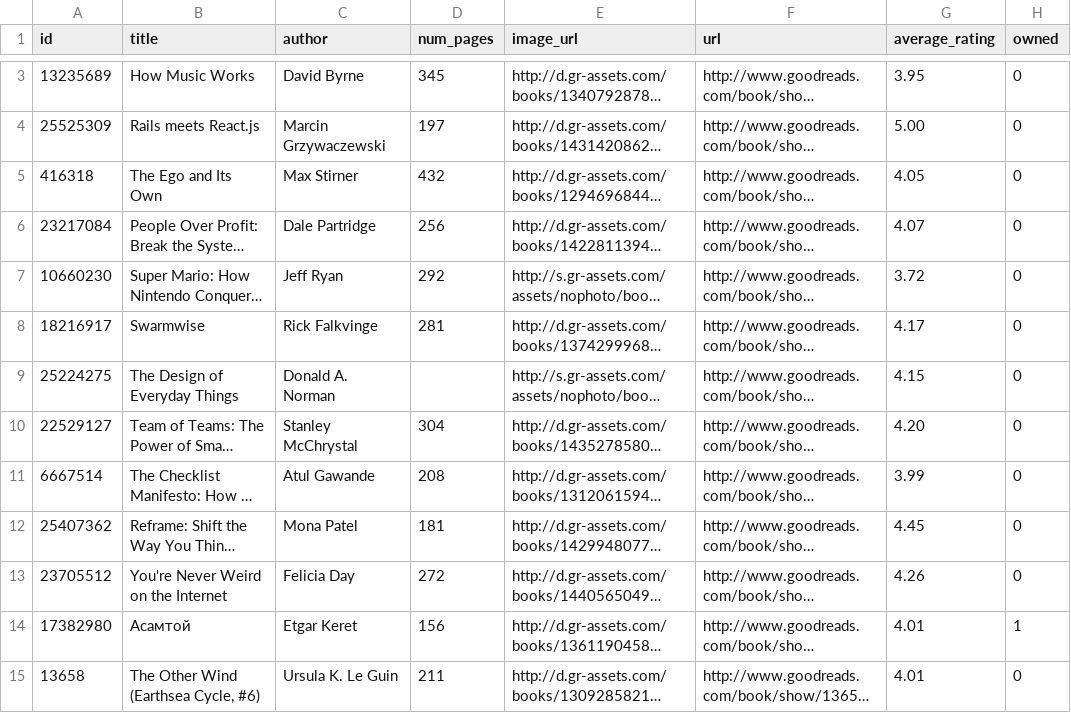
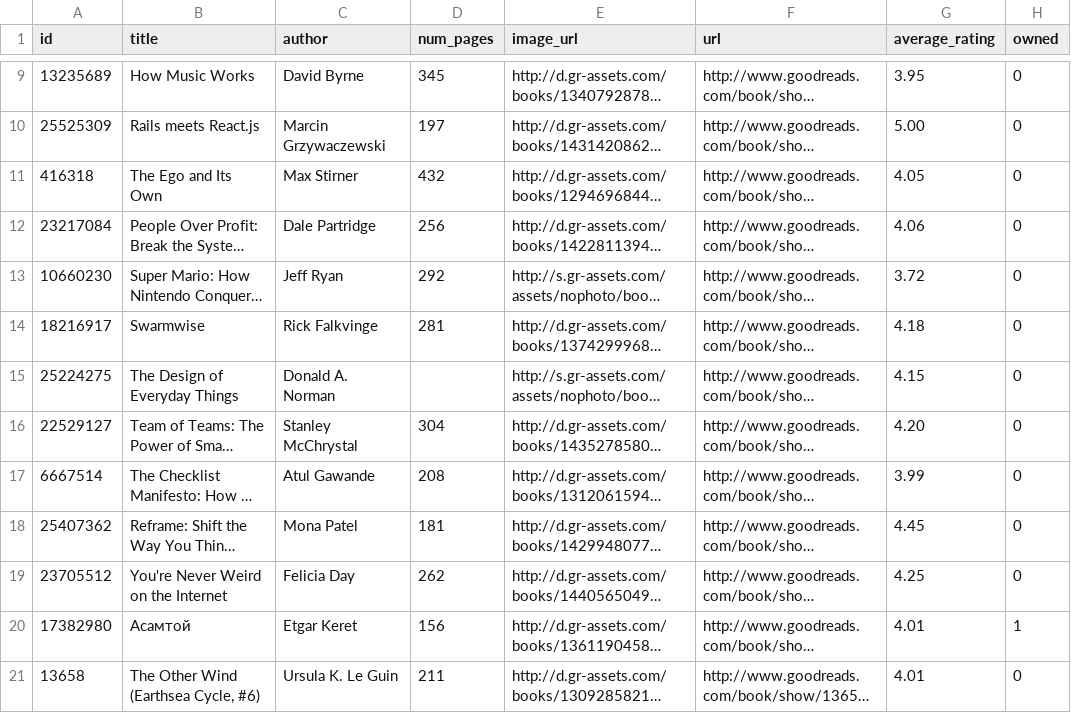
Before and after one commit to vestimir/vestimir.github.io, a CSV file: _data/books.csv, drawn as a sheet; only a part is shown, gaps mark what is left out; long unchanged cells end in …; addresses are those after the commit; the diff covers the shown part only; the diff names each change by its address in the sheet, - before the commit and + after, or states it on an @@ line.

Commit message:
Booklist update

```diff
--- a/_data/books.csv
+++ b/_data/books.csv
-G12 (average_rating): 4.07
+G12 (average_rating): 4.06
-G14 (average_rating): 4.17
+G14 (average_rating): 4.18
-D19 (num_pages): 272
+D19 (num_pages): 262
-G19 (average_rating): 4.26
+G19 (average_rating): 4.25
```
Also changed, not shown: 6 added rows, 6 removed rows and 1 edited cell elsewhere in this file.
